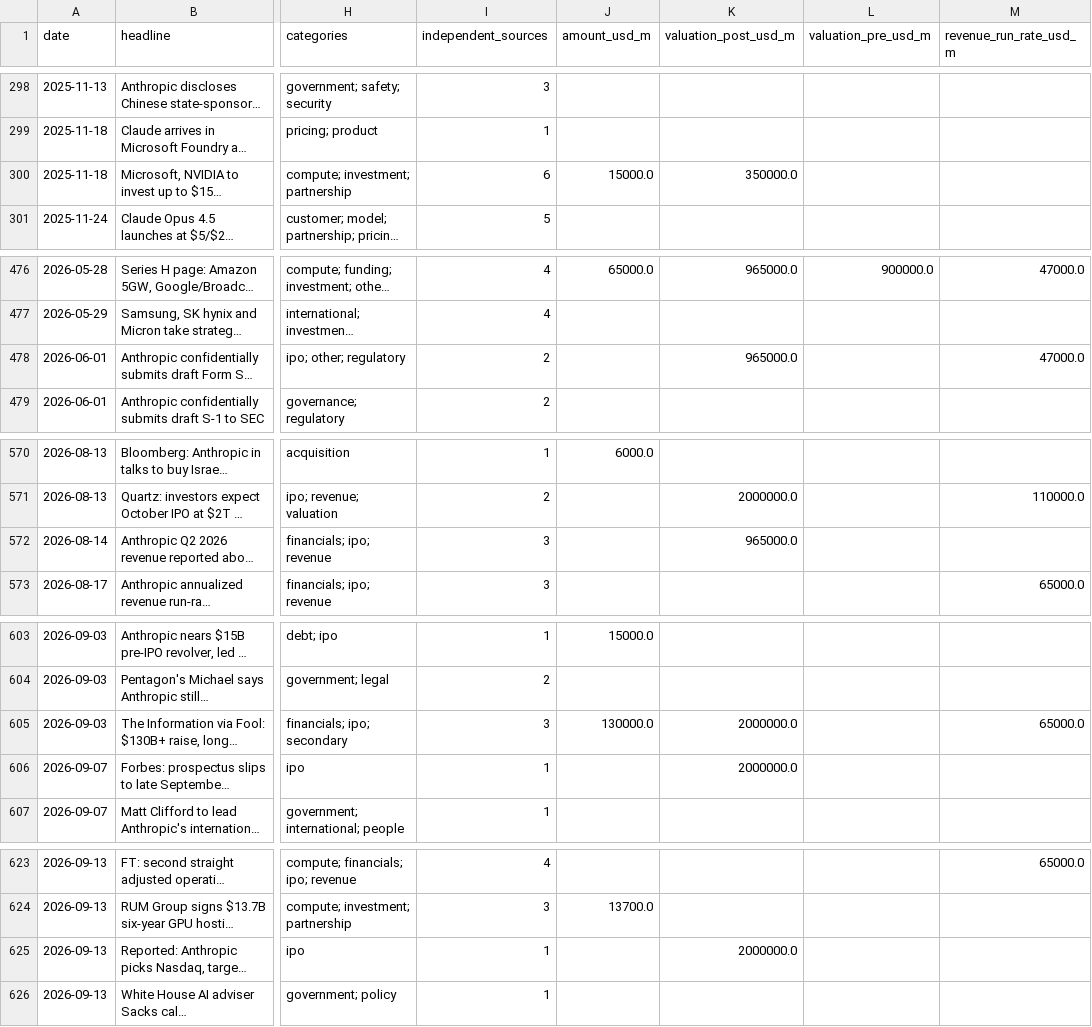
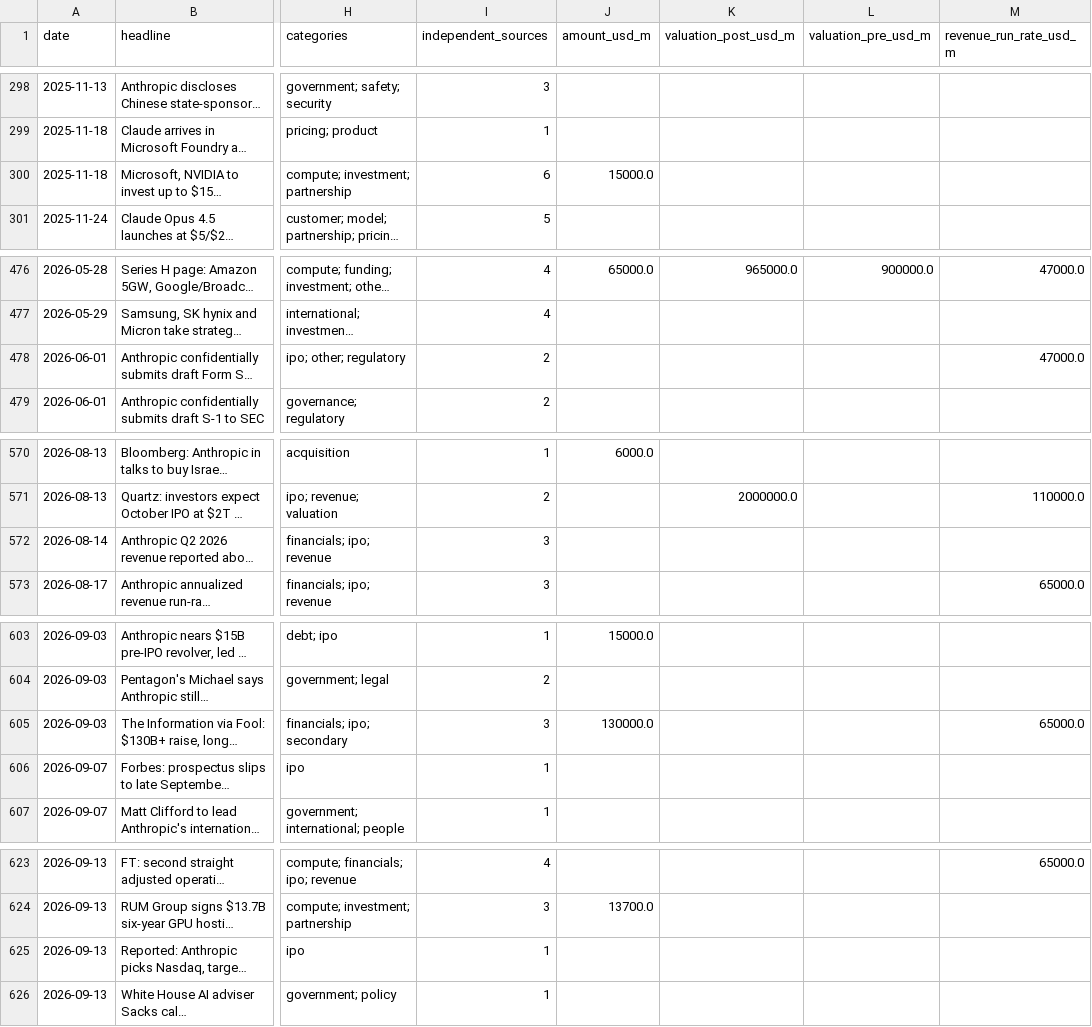
Before and after one commit to HRPB-SA/pitchbook-analyst-agent, a CSV file: data/timeline.csv, drawn as a sheet; only a part is shown, gaps mark what is left out; long unchanged cells end in …; the diff names each change by its address in the sheet, - before the commit and + after, or states it on an @@ line.

```diff
--- a/data/timeline.csv
+++ b/data/timeline.csv
-K300 (valuation_post_usd_m): 350000.0
+K300 (valuation_post_usd_m): (empty)
-K478 (valuation_post_usd_m): 965000.0
+K478 (valuation_post_usd_m): (empty)
-K572 (valuation_post_usd_m): 965000.0
+K572 (valuation_post_usd_m): (empty)
-K605:K606 (valuation_post_usd_m): 2000000.0
+K605:K606 (valuation_post_usd_m): (empty)
-K625 (valuation_post_usd_m): 2000000.0
+K625 (valuation_post_usd_m): (empty)
```
Also changed, not shown: 7 other files.
